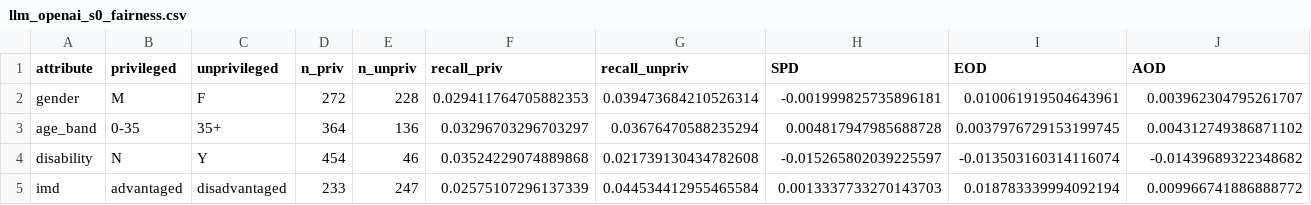
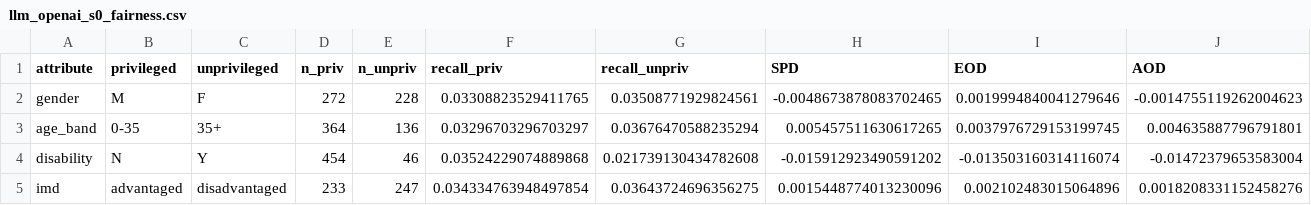
Before and after one commit to veer-pratapsingh/HCAI-fairness-recsys, a CSV file: results/llm_openai_s0_fairness.csv, drawn as a sheet.

```diff
--- a/results/llm_openai_s0_fairness.csv
+++ b/results/llm_openai_s0_fairness.csv
@@ -1,5 +1,5 @@
 attribute,privileged,unprivileged,n_priv,n_unpriv,recall_priv,recall_unpriv,SPD,EOD,AOD
-gender,M,F,272,228,0.029411764705882353,0.039473684210526314,-0.001999825735896181,0.010061919504643961,0.003962304795261707
-age_band,0-35,35+,364,136,0.03296703296703297,0.03676470588235294,0.004817947985688728,0.0037976729153199745,0.004312749386871102
-disability,N,Y,454,46,0.03524229074889868,0.021739130434782608,-0.015265802039225597,-0.013503160314116074,-0.01439689322348682
-imd,advantaged,disadvantaged,233,247,0.02575107296137339,0.044534412955465584,0.0013337733270143703,0.018783339994092194,0.009966741886888772
+gender,M,F,272,228,0.03308823529411765,0.03508771929824561,-0.0048673878083702465,0.0019994840041279646,-0.0014755119262004623
+age_band,0-35,35+,364,136,0.03296703296703297,0.03676470588235294,0.005457511630617265,0.0037976729153199745,0.004635887796791801
+disability,N,Y,454,46,0.03524229074889868,0.021739130434782608,-0.015912923490591202,-0.013503160314116074,-0.01472379653583004
+imd,advantaged,disadvantaged,233,247,0.034334763948497854,0.03643724696356275,0.0015448774013230096,0.002102483015064896,0.0018208331152458276
```
Also changed, not shown: results/llm_openai_s0_per_group.csv, results/openai_llm_runs.csv, 19 other files.
